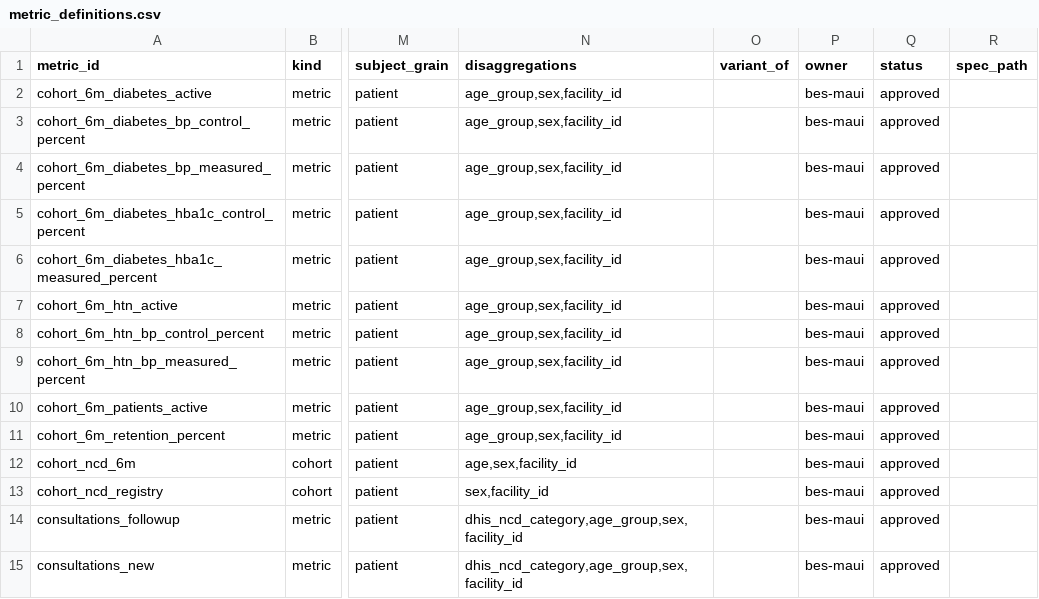
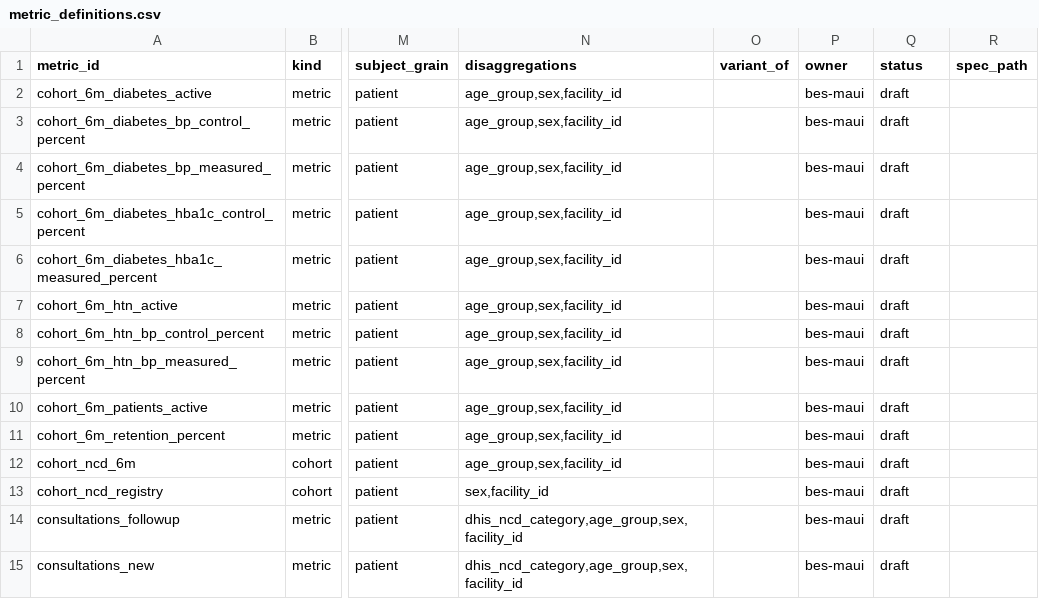
Before and after one commit to beyondessential/tamanu-source-dbt, a CSV file: seeds/metric_definitions.csv, drawn as a sheet; only a part is shown, gaps mark what is left out; the diff covers the shown part only; the diff names each change by its address in the sheet, - before the commit and + after, or states it on an @@ line.

```diff
--- a/seeds/metric_definitions.csv
+++ b/seeds/metric_definitions.csv
-Q2:Q15 (status): approved
+Q2:Q15 (status): draft
-N12 (disaggregations): age,sex,facility_id
+N12 (disaggregations): age_group,sex,facility_id
```
Also changed, not shown: 17 edited cells elsewhere in this file, 1 other file.
